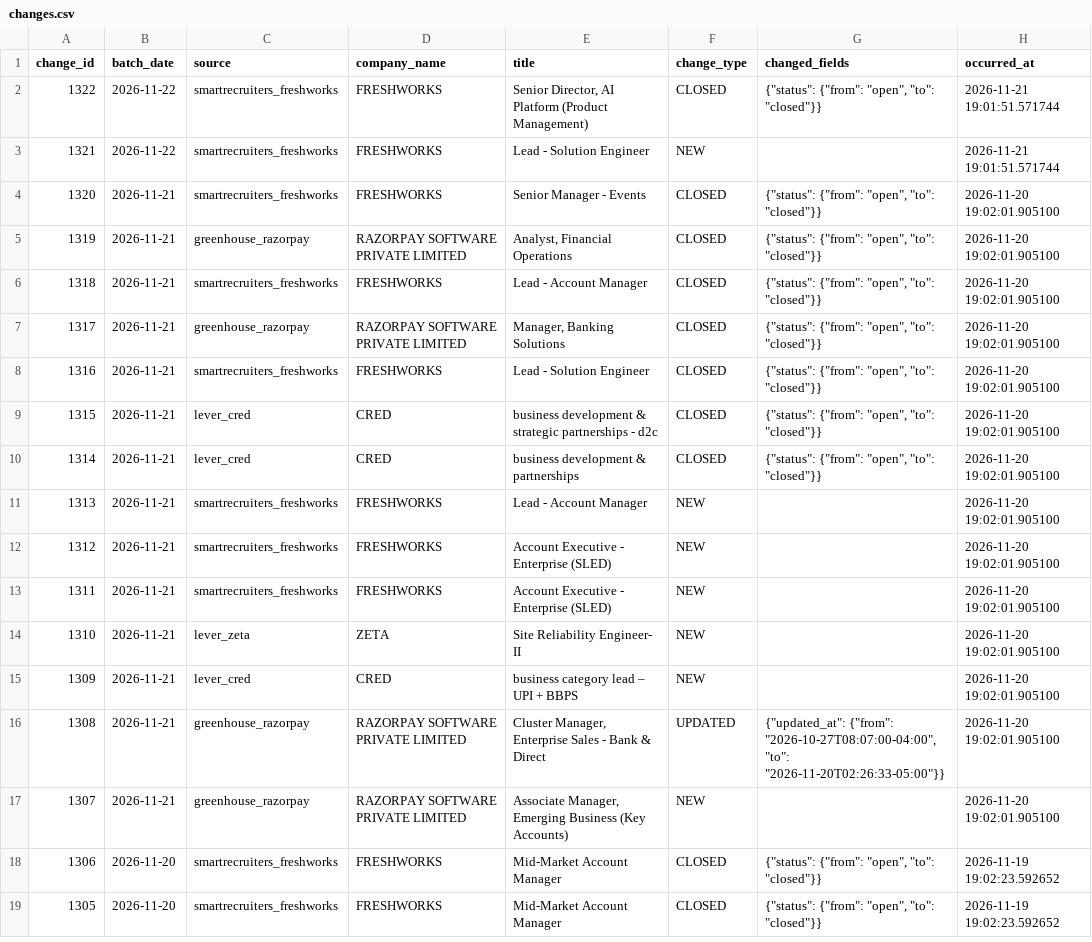
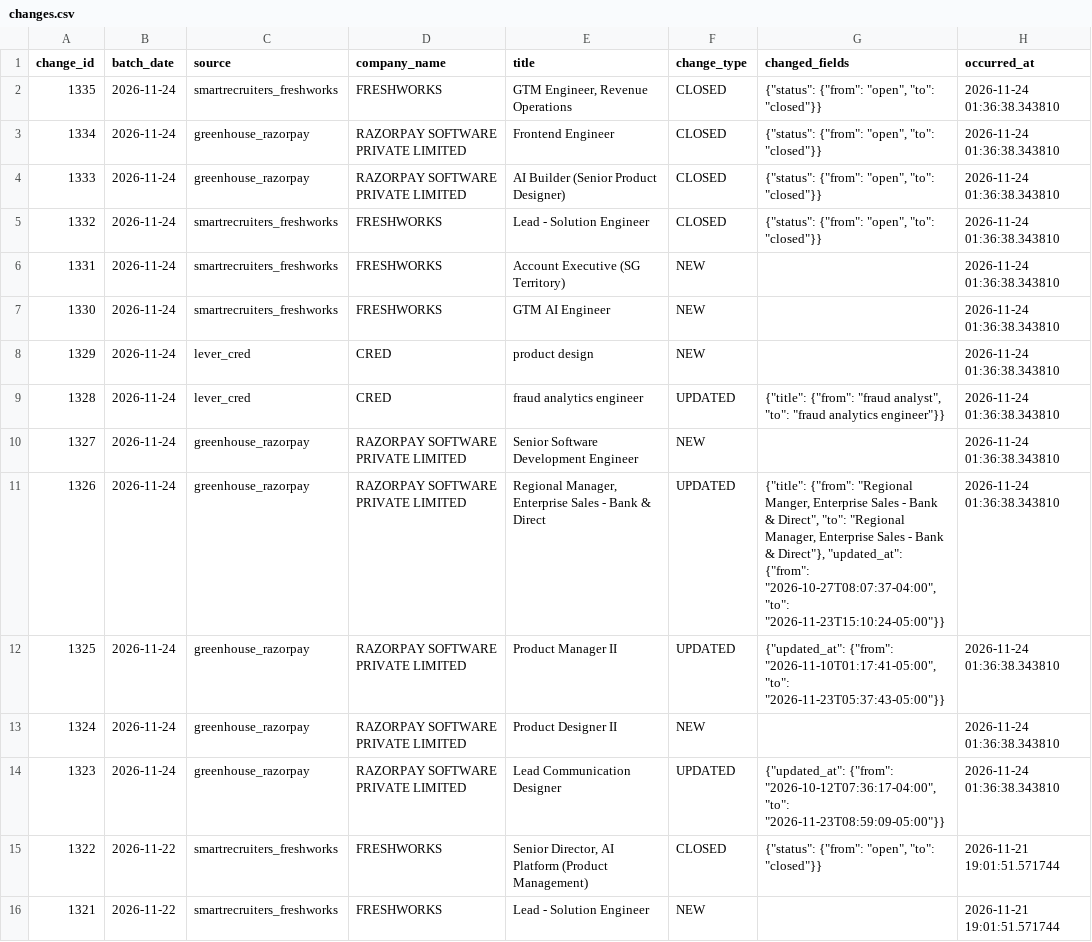
Before and after one commit to itsabhinavism/job-vault-datavault, a CSV file: export/changes.csv, drawn as a sheet; only a part is shown; the shorter side is filled out with more unchanged rows; the diff covers the shown part only; the diff names each change by its address in the sheet, - before the commit and + after, or states it on an @@ line.

```diff
--- a/export/changes.csv
+++ b/export/changes.csv
+row 2: 1335 | 2026-11-24 | smartrecruiters_freshworks | FRESHWORKS | GTM Engineer, Revenue Operations | CLOSED | {"status": {"from": "open", "to": "closed"}} | 2026-11-24 01:36:38.343810
+row 3: 1334 | 2026-11-24 | greenhouse_razorpay | RAZORPAY SOFTWARE PRIVATE LIMITED | Frontend Engineer | CLOSED | {"status": {"from": "open", "to": "closed"}} | 2026-11-24 01:36:38.343810
+row 4: 1333 | 2026-11-24 | greenhouse_razorpay | RAZORPAY SOFTWARE PRIVATE LIMITED | AI Builder (Senior Product Designer) | CLOSED | {"status": {"from": "open", "to": "closed"}} | 2026-11-24 01:36:38.343810
+row 5: 1332 | 2026-11-24 | smartrecruiters_freshworks | FRESHWORKS | Lead - Solution Engineer | CLOSED | {"status": {"from": "open", "to": "closed"}} | 2026-11-24 01:36:38.343810
+row 6: 1331 | 2026-11-24 | smartrecruiters_freshworks | FRESHWORKS | Account Executive (SG Territory) | NEW |  | 2026-11-24 01:36:38.343810
+row 7: 1330 | 2026-11-24 | smartrecruiters_freshworks | FRESHWORKS | GTM AI Engineer | NEW |  | 2026-11-24 01:36:38.343810
+row 8: 1329 | 2026-11-24 | lever_cred | CRED | product design | NEW |  | 2026-11-24 01:36:38.343810
+row 9: 1328 | 2026-11-24 | lever_cred | CRED | fraud analytics engineer | UPDATED | {"title": {"from": "fraud analyst", "to": "fraud analytics engineer"}} | 2026-11-24 01:36:38.343810
+row 10: 1327 | 2026-11-24 | greenhouse_razorpay | RAZORPAY SOFTWARE PRIVATE LIMITED | Senior Software Development Engineer | NEW |  | 2026-11-24 01:36:38.343810
+row 11: 1326 | 2026-11-24 | greenhouse_razorpay | RAZORPAY SOFTWARE PRIVATE LIMITED | Regional Manager, Enterprise Sales - Bank & Direct | UPDATED | {"title": {"from": "Regional Manger, Enterprise Sales - Bank & Direct", "to": "Regional Manager, Enterprise Sales - Bank & Direct"}, "updated_at": {"from": "2026-10-27T08:07:37-04:00", "to": "2026-11-23T15:10:24-05:00"}} | 2026-11-24 01:36:38.343810
+row 12: 1325 | 2026-11-24 | greenhouse_razorpay | RAZORPAY SOFTWARE PRIVATE LIMITED | Product Manager II | UPDATED | {"updated_at": {"from": "2026-11-10T01:17:41-05:00", "to": "2026-11-23T05:37:43-05:00"}} | 2026-11-24 01:36:38.343810
+row 13: 1324 | 2026-11-24 | greenhouse_razorpay | RAZORPAY SOFTWARE PRIVATE LIMITED | Product Designer II | NEW |  | 2026-11-24 01:36:38.343810
+row 14: 1323 | 2026-11-24 | greenhouse_razorpay | RAZORPAY SOFTWARE PRIVATE LIMITED | Lead Communication Designer | UPDATED | {"updated_at": {"from": "2026-10-12T07:36:17-04:00", "to": "2026-11-23T08:59:09-05:00"}} | 2026-11-24 01:36:38.343810
```
Also changed, not shown: 13 removed rows elsewhere in this file, export/current_jobs.csv, export/job_history.csv, 4 other files.
